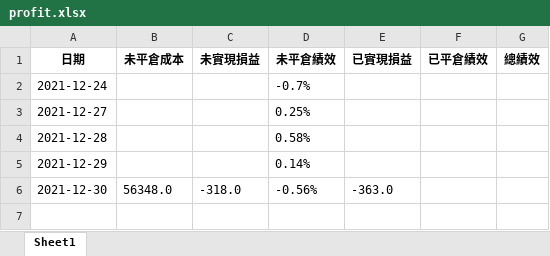
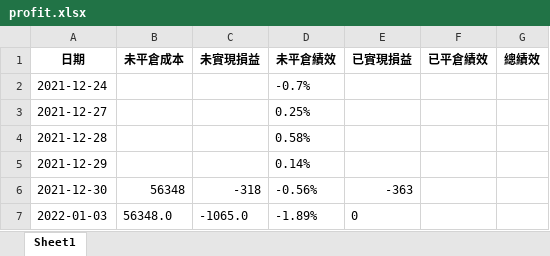
Before and after one commit to raywugithub/GoodInfo, an Excel workbook: profit.xlsx, sheet Sheet1, drawn as a sheet; values as stored, in another font and other column widths than the file's, no borders; the diff names each change by its address in the sheet, - before the commit and + after, or states it on an @@ line.

```diff
--- a/profit.xlsx (sheet Sheet1)
+++ b/profit.xlsx (sheet Sheet1)
-B6 (未平倉成本): 56348.0
+B6 (未平倉成本): 56348
-C6 (未實現損益): -318.0
+C6 (未實現損益): -318
-E6 (已實現損益): -363.0
+E6 (已實現損益): -363
+row 7: 2022-01-03 | 56348.0 | -1065.0 | -1.89% | 0
```
Also changed, not shown: 2 other files.
